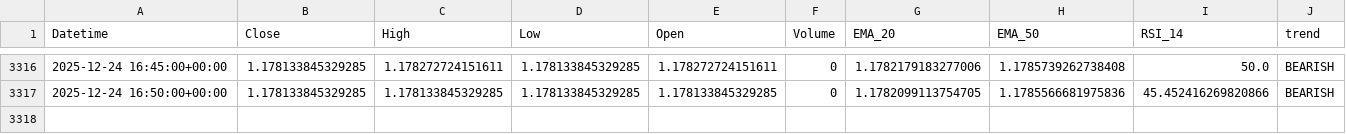
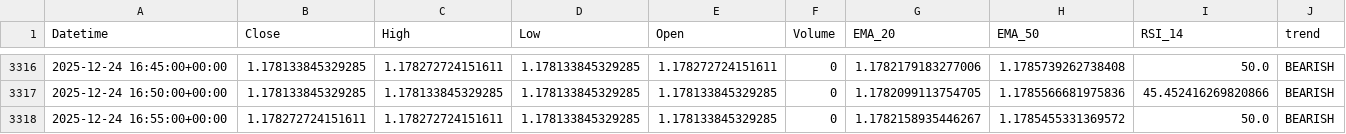
Before and after one commit to jsgaston82/IG-Trading, a CSV file: data/eurusd_5m_indicators.csv, drawn as a sheet; only a part is shown, gaps mark what is left out; the diff names each change by its address in the sheet, - before the commit and + after, or states it on an @@ line.

```diff
--- a/data/eurusd_5m_indicators.csv
+++ b/data/eurusd_5m_indicators.csv
+row 3318: 2025-12-24 16:55:00+00:00 | 1.178272724151611 | 1.178272724151611 | 1.178133845329285 | 1.178133845329285 | 0 | 1.1782158935446267 | 1.1785455331369572 | 50.0 | BEARISH
```
